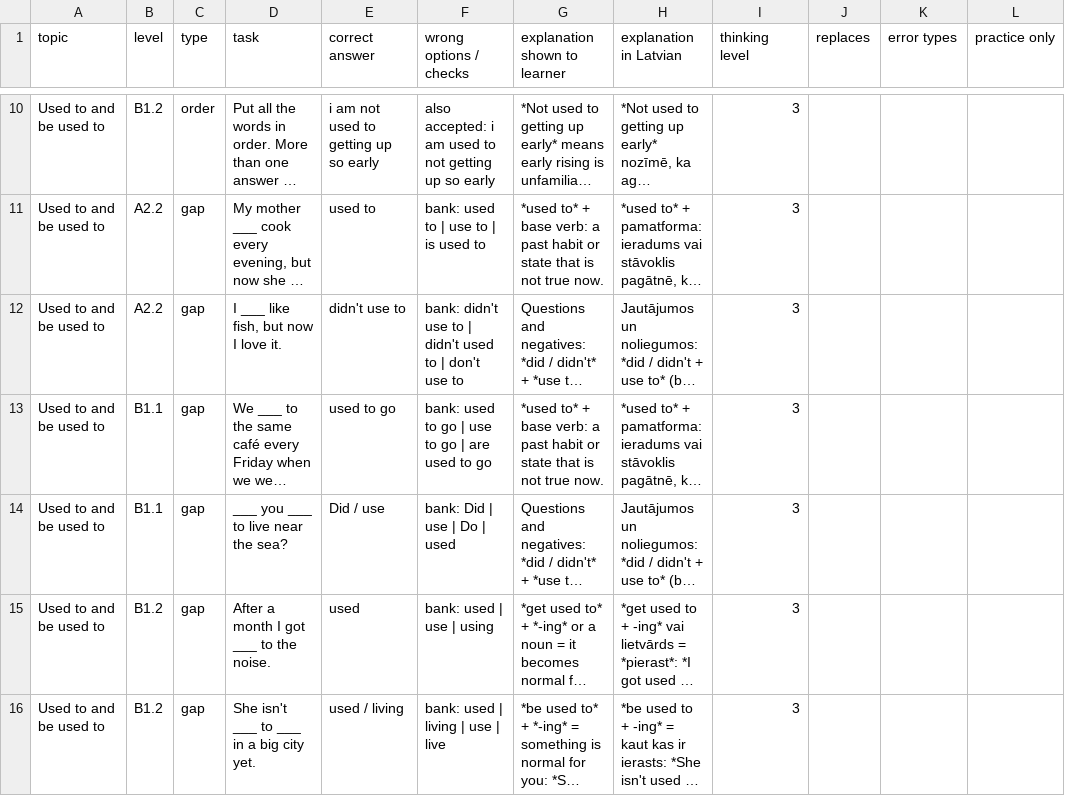
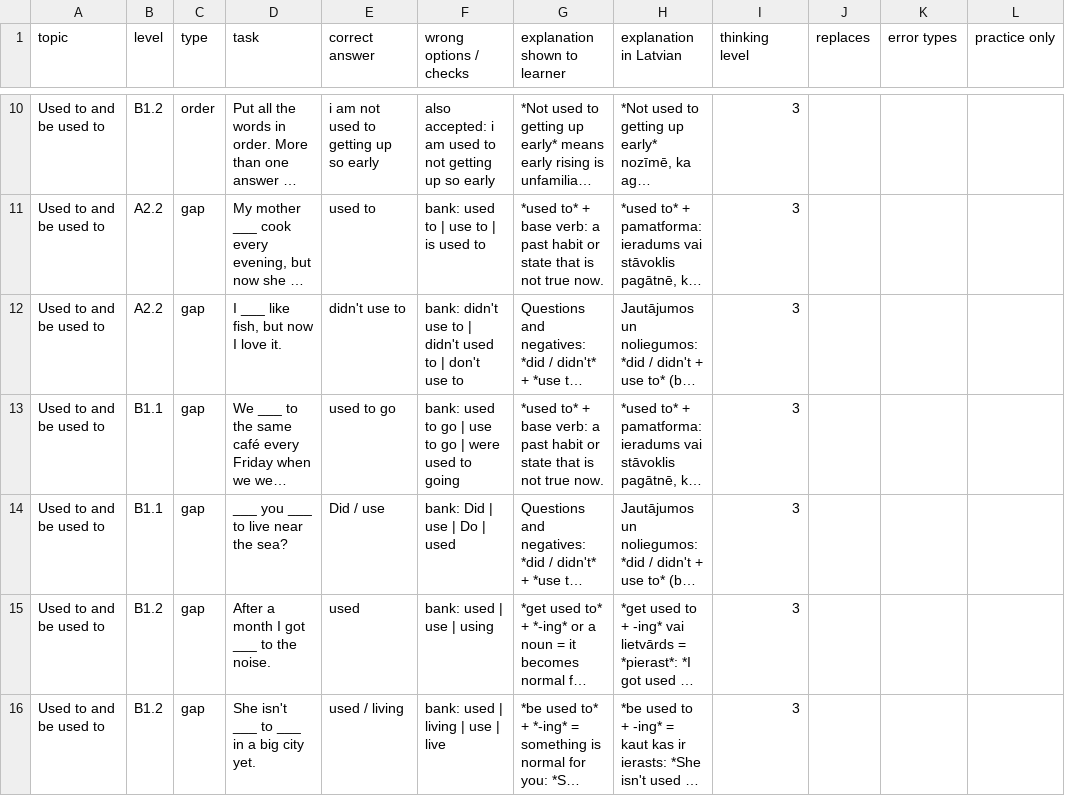
Before and after one commit to inga-cmyk/englishfever, a CSV file: docs/task-drafts/b1-new-1.csv, drawn as a sheet; only a part is shown, gaps mark what is left out; long unchanged cells end in …; the diff names each change by its address in the sheet, - before the commit and + after, or states it on an @@ line.

```diff
--- a/docs/task-drafts/b1-new-1.csv
+++ b/docs/task-drafts/b1-new-1.csv
-F13 (wrong options / checks): …go | are used to go
+F13 (wrong options / checks): …go | were used to going
```
Also changed, not shown: docs/task-drafts/b1-cond-rep-1.csv, docs/task-drafts/b1-new-2.csv, 11 other files.
